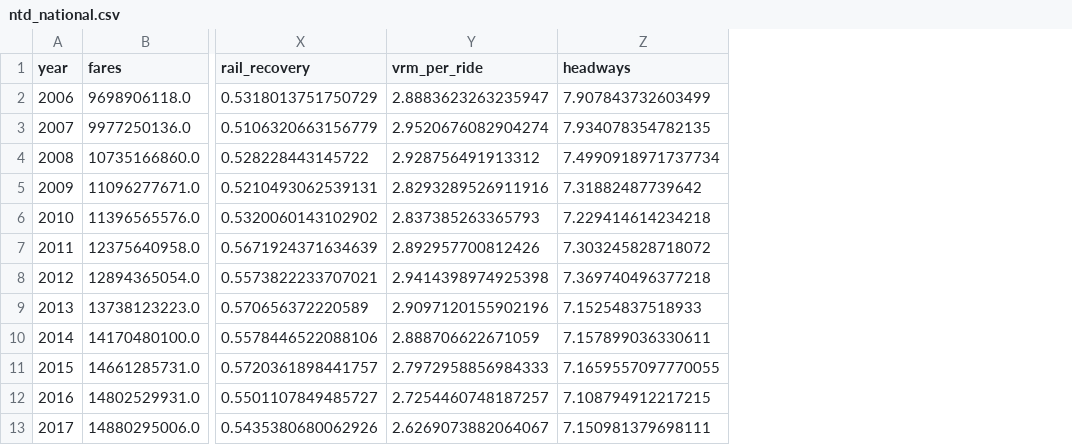
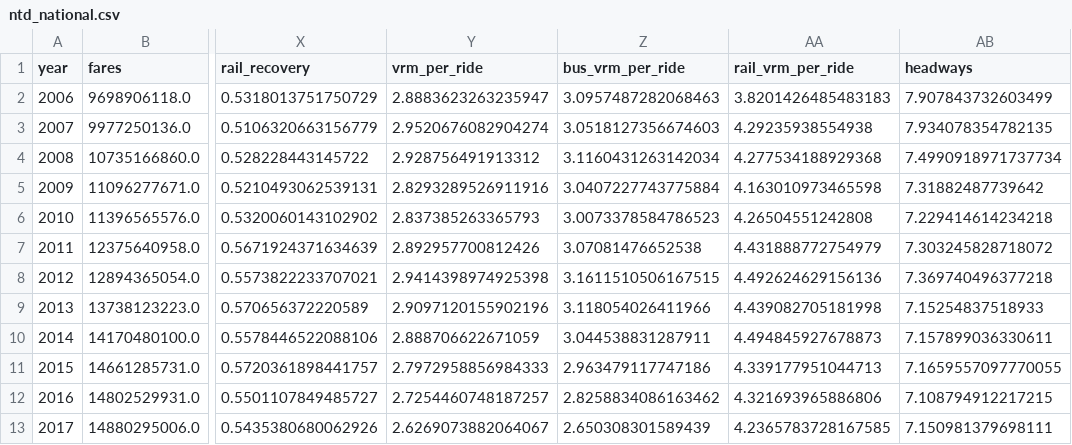
Before and after one commit to axismaps/ridership, a CSV file: data/output/ntd_national.csv, drawn as a sheet; only a part is shown, gaps mark what is left out; the diff names each change by its address in the sheet, - before the commit and + after, or states it on an @@ line.

```diff
--- a/data/output/ntd_national.csv
+++ b/data/output/ntd_national.csv
+column Z (bus_vrm_per_ride), rows 2-13: 3.0957487282068463 | 3.0518127356674603 | 3.1160431263142034 | 3.0407227743775884 | 3.0073378584786523 | 3.07081476652538 | 3.1611510506167515 | 3.118054026411966 | 3.044538831287911 | 2.963479117747186 | 2.8258834086163462 | 2.650308301589439
+column AA (rail_vrm_per_ride), rows 2-13: 3.8201426485483183 | 4.29235938554938 | 4.277534188929368 | 4.163010973465598 | 4.26504551242808 | 4.431888772754979 | 4.492624629156136 | 4.439082705181998 | 4.494845927678873 | 4.339177951044713 | 4.321693965886806 | 4.2365783728167585
```
Also changed, not shown: 4 other files.
